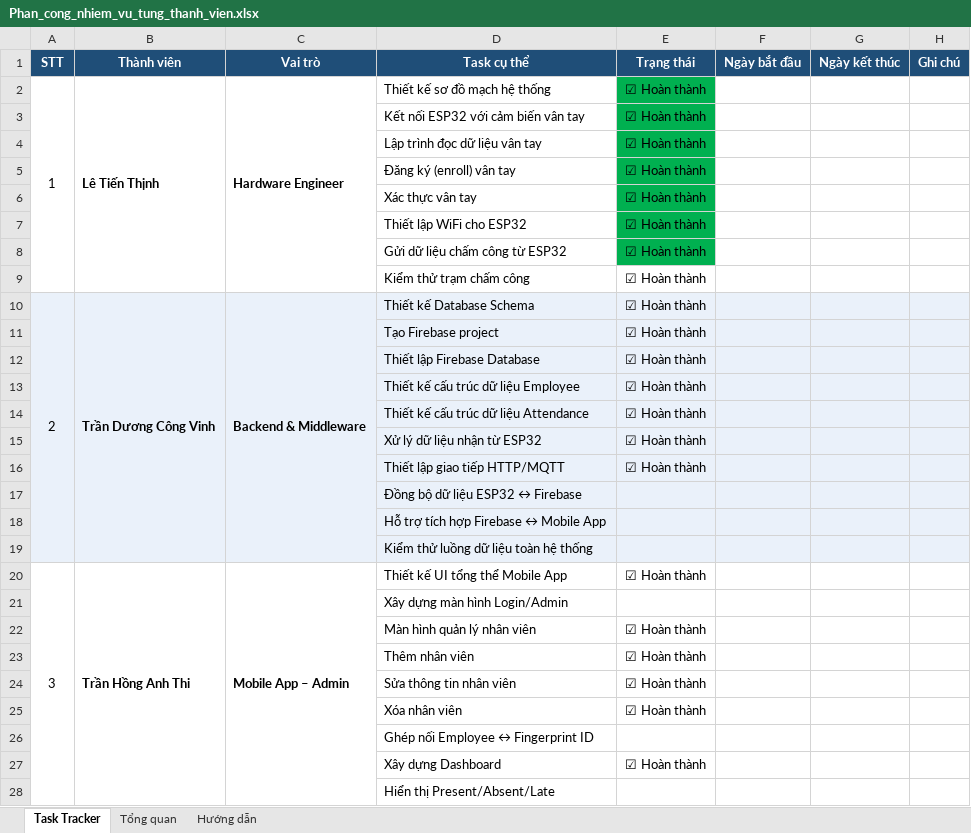
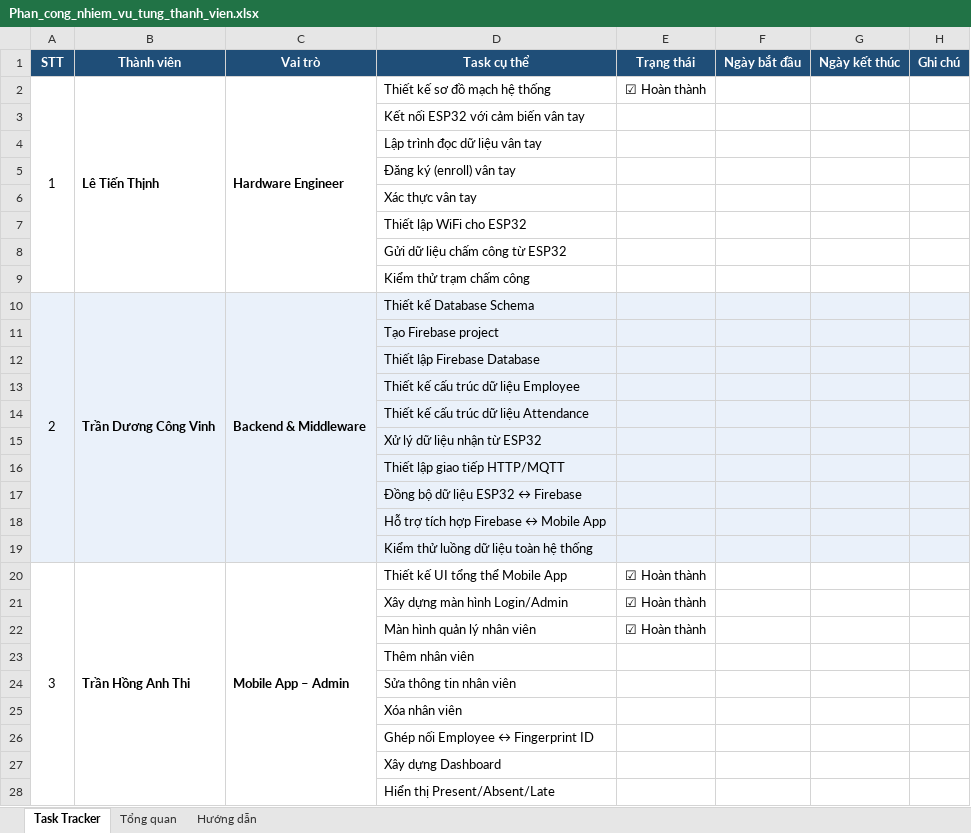
Before and after one commit to letienthinhkt2006-pixel/ESP32-Fingerprint-Attendance, an Excel workbook: BaoCao_Tuan/Tuan_3/Phan_cong_nhiem_vu_tung_thanh_vien.xlsx, sheet Task Tracker, drawn as a sheet; only a part is shown; values as stored, in another font and other column widths than the file's, no borders; charts and pictures and conditional formats not drawn; the diff covers the shown part only; the diff names each change by its address in the sheet, - before the commit and + after, or states it on an @@ line.

Commit message:
Them thu muc Bao cao Tuan 2 va Tuan 3

```diff
--- a/BaoCao_Tuan/Tuan_3/Phan_cong_nhiem_vu_tung_thanh_vien.xlsx (sheet Task Tracker)
+++ b/BaoCao_Tuan/Tuan_3/Phan_cong_nhiem_vu_tung_thanh_vien.xlsx (sheet Task Tracker)
-E2:E8 fill: #00B050
+E2:E8 fill: none
-E3:E16 (Trạng thái): ☑ Hoàn thành
+E3:E16 (Trạng thái): (empty)
-A11:C19 fill: none
+A11:C19 fill: #EAF1FA
-E21 (Trạng thái): (empty)
+E21 (Trạng thái): ☑ Hoàn thành
-E23:E25 (Trạng thái): ☑ Hoàn thành
+E23:E25 (Trạng thái): (empty)
-E27 (Trạng thái): ☑ Hoàn thành
+E27 (Trạng thái): (empty)
```
Also changed, not shown: 12 edited cells and cell formats elsewhere in this sheet, charts or pictures, BaoCao_Tuan/Tuan_2/Phan_cong_nhiem_vu_tung_thanh_vien.xlsx.
